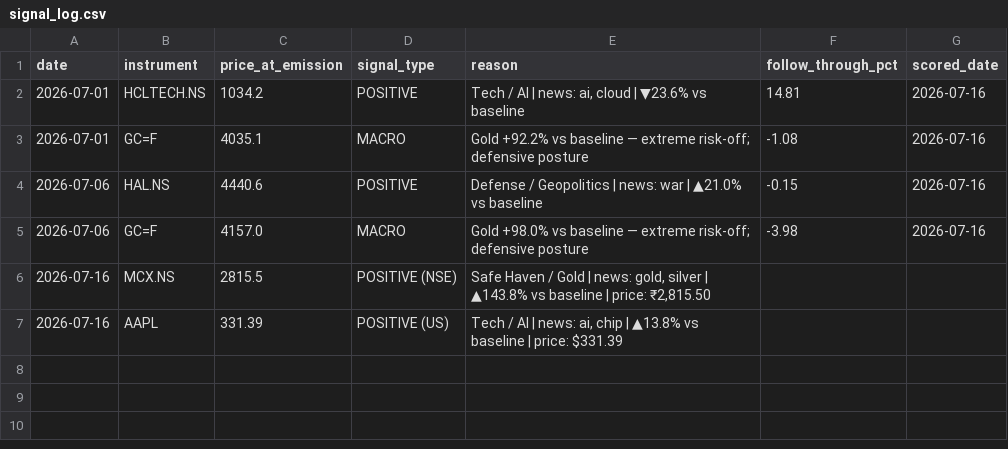
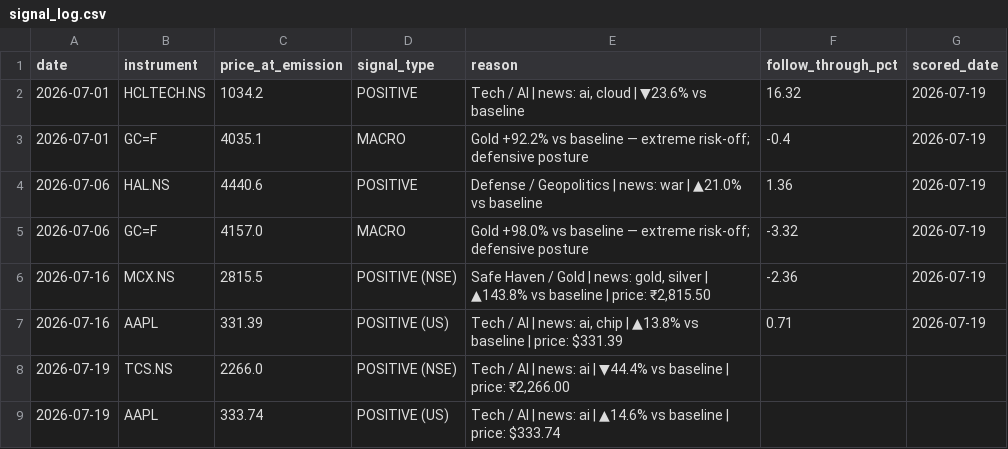
Before and after one commit to suryaprabhakaran/vest-routines, a CSV file: output/signal_log.csv, drawn as a sheet.

```diff
--- a/output/signal_log.csv
+++ b/output/signal_log.csv
@@ -1,7 +1,9 @@
 date,instrument,price_at_emission,signal_type,reason,follow_through_pct,scored_date
-2026-07-01,HCLTECH.NS,1034.2,POSITIVE,"Tech / AI | news: ai, cloud | ▼23.6% vs baseline",14.81,2026-07-16
-2026-07-01,GC=F,4035.1,MACRO,Gold +92.2% vs baseline — extreme risk-off; defensive posture,-1.08,2026-07-16
-2026-07-06,HAL.NS,4440.6,POSITIVE,Defense / Geopolitics | news: war | ▲21.0% vs baseline,-0.15,2026-07-16
-2026-07-06,GC=F,4157.0,MACRO,Gold +98.0% vs baseline — extreme risk-off; defensive posture,-3.98,2026-07-16
-2026-07-16,MCX.NS,2815.5,POSITIVE (NSE),"Safe Haven / Gold | news: gold, silver | ▲143.8% vs baseline | price: ₹2,815.50",,
-2026-07-16,AAPL,331.39,POSITIVE (US),"Tech / AI | news: ai, chip | ▲13.8% vs baseline | price: $331.39",,
+2026-07-01,HCLTECH.NS,1034.2,POSITIVE,"Tech / AI | news: ai, cloud | ▼23.6% vs baseline",16.32,2026-07-19
+2026-07-01,GC=F,4035.1,MACRO,Gold +92.2% vs baseline — extreme risk-off; defensive posture,-0.4,2026-07-19
+2026-07-06,HAL.NS,4440.6,POSITIVE,Defense / Geopolitics | news: war | ▲21.0% vs baseline,1.36,2026-07-19
+2026-07-06,GC=F,4157.0,MACRO,Gold +98.0% vs baseline — extreme risk-off; defensive posture,-3.32,2026-07-19
+2026-07-16,MCX.NS,2815.5,POSITIVE (NSE),"Safe Haven / Gold | news: gold, silver | ▲143.8% vs baseline | price: ₹2,815.50",-2.36,2026-07-19
+2026-07-16,AAPL,331.39,POSITIVE (US),"Tech / AI | news: ai, chip | ▲13.8% vs baseline | price: $331.39",0.71,2026-07-19
+2026-07-19,TCS.NS,2266.0,POSITIVE (NSE),"Tech / AI | news: ai | ▼44.4% vs baseline | price: ₹2,266.00",,
+2026-07-19,AAPL,333.74,POSITIVE (US),Tech / AI | news: ai | ▲14.6% vs baseline | price: $333.74,,
```
Also changed, not shown: 2 other files.
